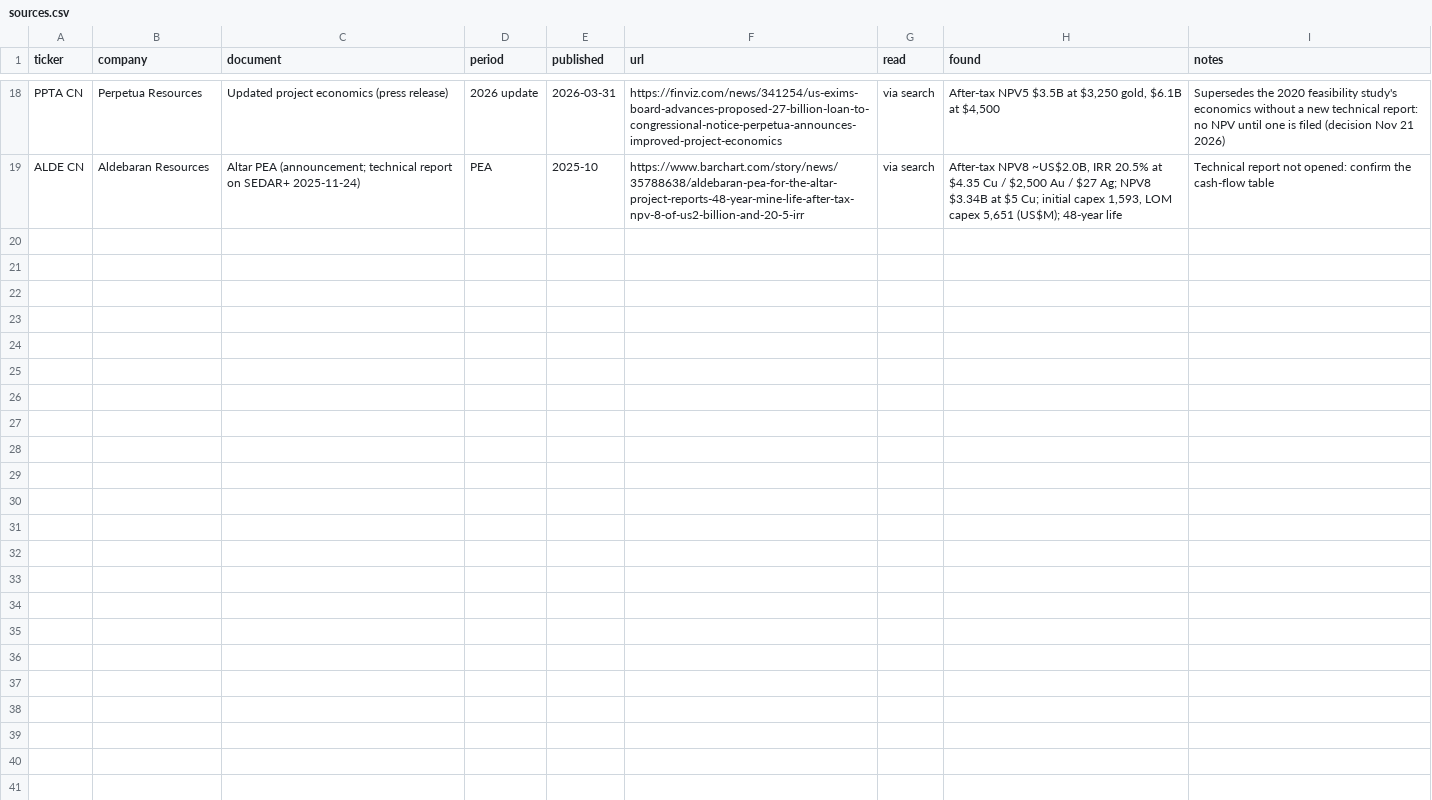
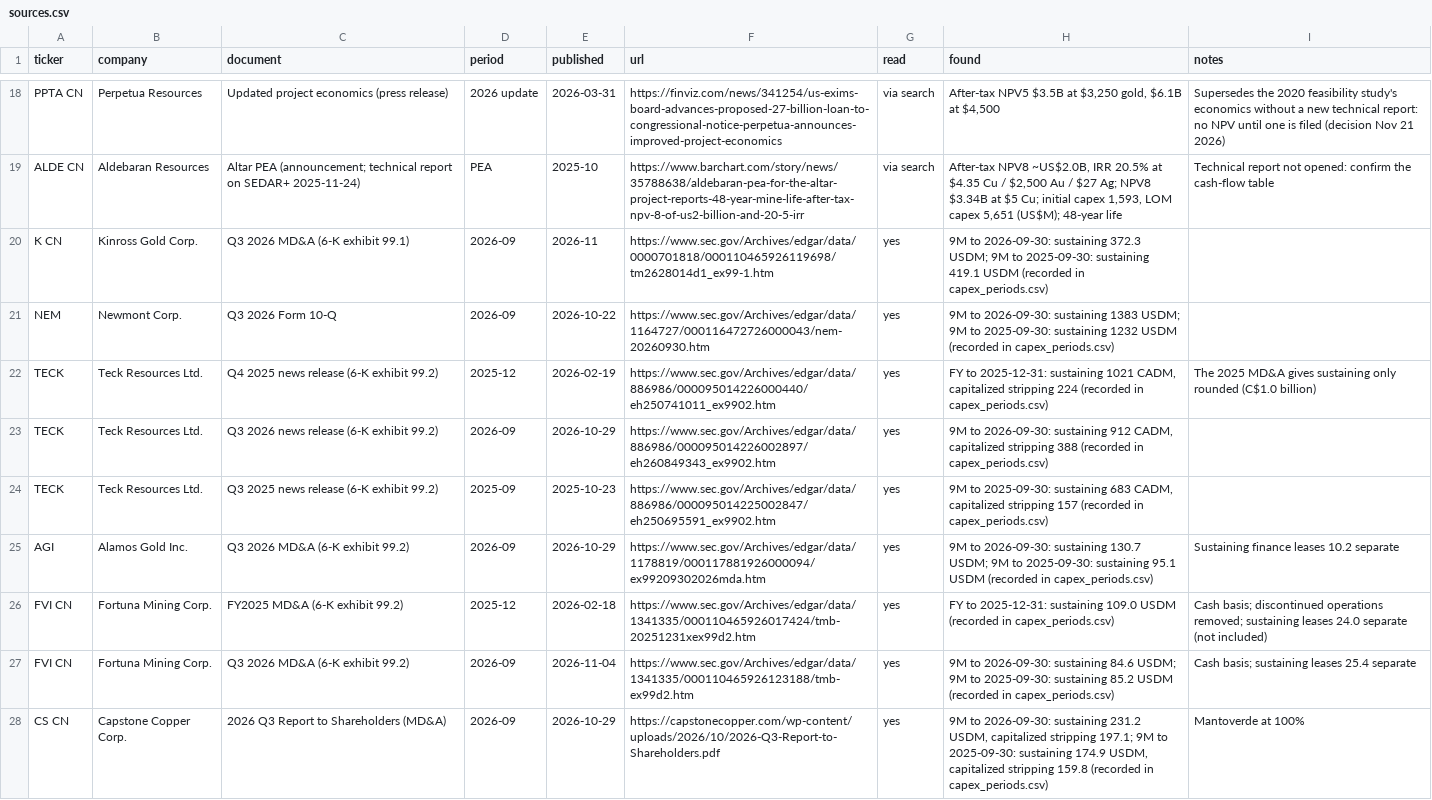
Before and after one commit to rmvw96-spec/mining-company-valuations, a CSV file: data/research/sources.csv, drawn as a sheet; only a part is shown, gaps mark what is left out; the diff covers the shown part only; the diff names each change by its address in the sheet, - before the commit and + after, or states it on an @@ line.

```diff
--- a/data/research/sources.csv
+++ b/data/research/sources.csv
+row 20: K CN | Kinross Gold Corp. | Q3 2026 MD&A (6-K exhibit 99.1) | 2026-09 | 2026-11 | https://www.sec.gov/Archives/edgar/data/0000701818/000110465926119698/tm2628014d1_ex99-1.htm | yes | 9M to 2026-09-30: sustaining 372.3 USDM; 9M to 2025-09-30: sustaining 419.1 USDM (recorded in capex_periods.csv)
+row 21: NEM | Newmont Corp. | Q3 2026 Form 10-Q | 2026-09 | 2026-10-22 | https://www.sec.gov/Archives/edgar/data/1164727/000116472726000043/nem-20260930.htm | yes | 9M to 2026-09-30: sustaining 1383 USDM; 9M to 2025-09-30: sustaining 1232 USDM (recorded in capex_periods.csv)
+row 22: TECK | Teck Resources Ltd. | Q4 2025 news release (6-K exhibit 99.2) | 2025-12 | 2026-02-19 | https://www.sec.gov/Archives/edgar/data/886986/000095014226000440/eh250741011_ex9902.htm | yes | FY to 2025-12-31: sustaining 1021 CADM, capitalized stripping 224 (recorded in capex_periods.csv) | The 2025 MD&A gives sustaining only rounded (C$1.0 billion)
+row 23: TECK | Teck Resources Ltd. | Q3 2026 news release (6-K exhibit 99.2) | 2026-09 | 2026-10-29 | https://www.sec.gov/Archives/edgar/data/886986/000095014226002897/eh260849343_ex9902.htm | yes | 9M to 2026-09-30: sustaining 912 CADM, capitalized stripping 388 (recorded in capex_periods.csv)
+row 24: TECK | Teck Resources Ltd. | Q3 2025 news release (6-K exhibit 99.2) | 2025-09 | 2025-10-23 | https://www.sec.gov/Archives/edgar/data/886986/000095014225002847/eh250695591_ex9902.htm | yes | 9M to 2025-09-30: sustaining 683 CADM, capitalized stripping 157 (recorded in capex_periods.csv)
+row 25: AGI | Alamos Gold Inc. | Q3 2026 MD&A (6-K exhibit 99.2) | 2026-09 | 2026-10-29 | https://www.sec.gov/Archives/edgar/data/1178819/000117881926000094/ex99209302026mda.htm | yes | 9M to 2026-09-30: sustaining 130.7 USDM; 9M to 2025-09-30: sustaining 95.1 USDM (recorded in capex_periods.csv) | Sustaining finance leases 10.2 separate
+row 26: FVI CN | Fortuna Mining Corp. | FY2025 MD&A (6-K exhibit 99.2) | 2025-12 | 2026-02-18 | https://www.sec.gov/Archives/edgar/data/1341335/000110465926017424/tmb-20251231xex99d2.htm | yes | FY to 2025-12-31: sustaining 109.0 USDM (recorded in capex_periods.csv) | Cash basis; discontinued operations removed; sustaining leases 24.0 separate (not included)
+row 27: FVI CN | Fortuna Mining Corp. | Q3 2026 MD&A (6-K exhibit 99.2) | 2026-09 | 2026-11-04 | https://www.sec.gov/Archives/edgar/data/1341335/000110465926123188/tmb-ex99d2.htm | yes | 9M to 2026-09-30: sustaining 84.6 USDM; 9M to 2025-09-30: sustaining 85.2 USDM (recorded in capex_periods.csv) | Cash basis; sustaining leases 25.4 separate
+row 28: CS CN | Capstone Copper Corp. | 2026 Q3 Report to Shareholders (MD&A) | 2026-09 | 2026-10-29 | https://capstonecopper.com/wp-content/uploads/2026/10/2026-Q3-Report-to-Shareholders.pdf | yes | 9M to 2026-09-30: sustaining 231.2 USDM, capitalized stripping 197.1; 9M to 2025-09-30: sustaining 174.9 USDM, capitalized stripping 159.8 (recorded in capex_periods.csv) | Mantoverde at 100%
```
Also changed, not shown: 8 added rows elsewhere in this file, data/research/pnav_companies.csv, 6 other files.
